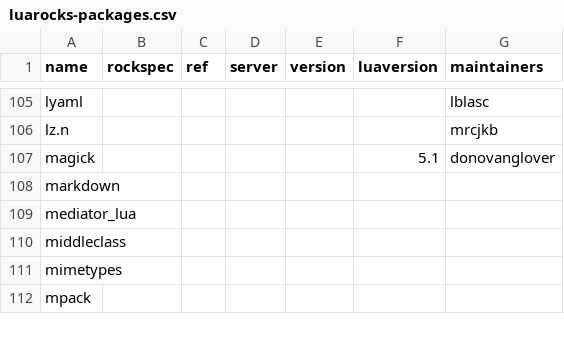
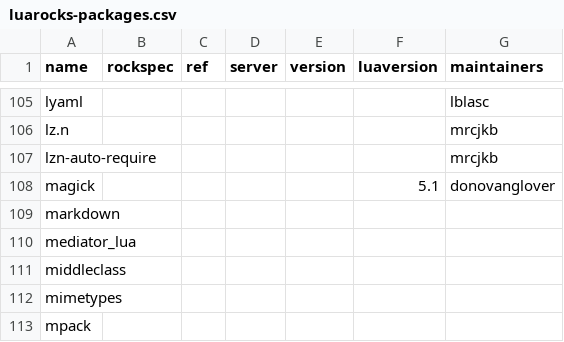
Before and after one commit to KittenConnect/nixpkgs, a CSV file: maintainers/scripts/luarocks-packages.csv, drawn as a sheet; only a part is shown, gaps mark what is left out.

Commit message:
vimPlugins.lzn-auto-require: init at 0.1.0

```diff
--- a/maintainers/scripts/luarocks-packages.csv
+++ b/maintainers/scripts/luarocks-packages.csv
@@ -106,2 +106,3 @@ lyaml,,,,,,lblasc
 lz.n,,,,,,mrcjkb
+lzn-auto-require,,,,,,mrcjkb
 magick,,,,,5.1,donovanglover
```
Also changed, not shown: 2 other files.
